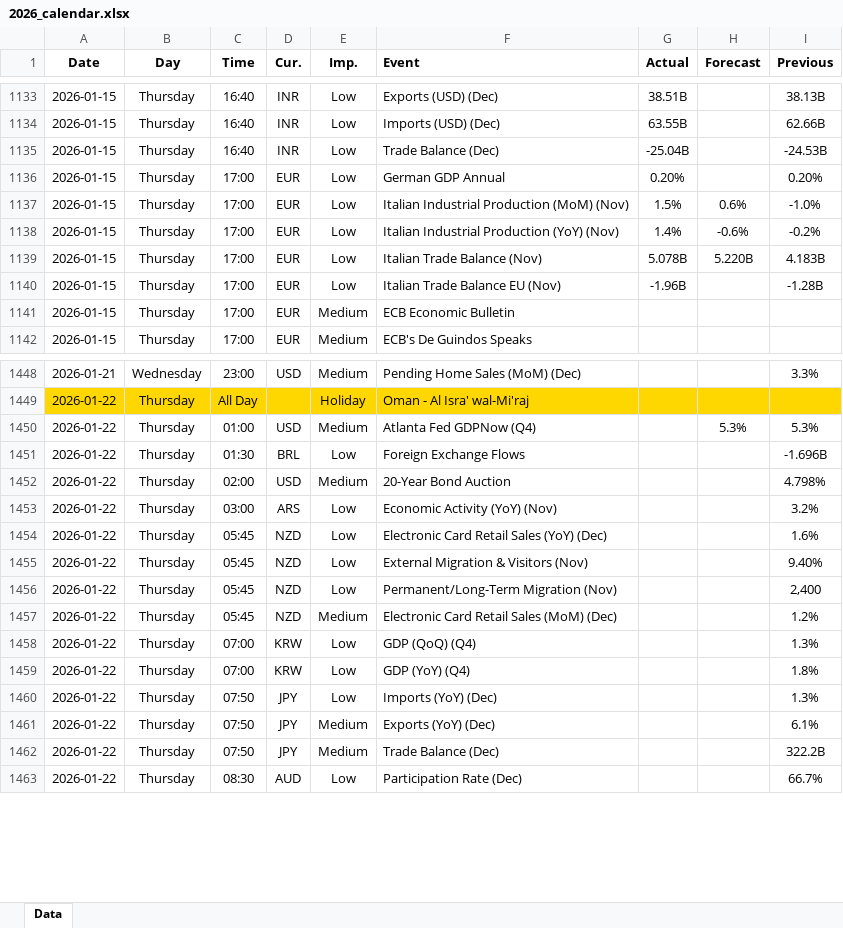
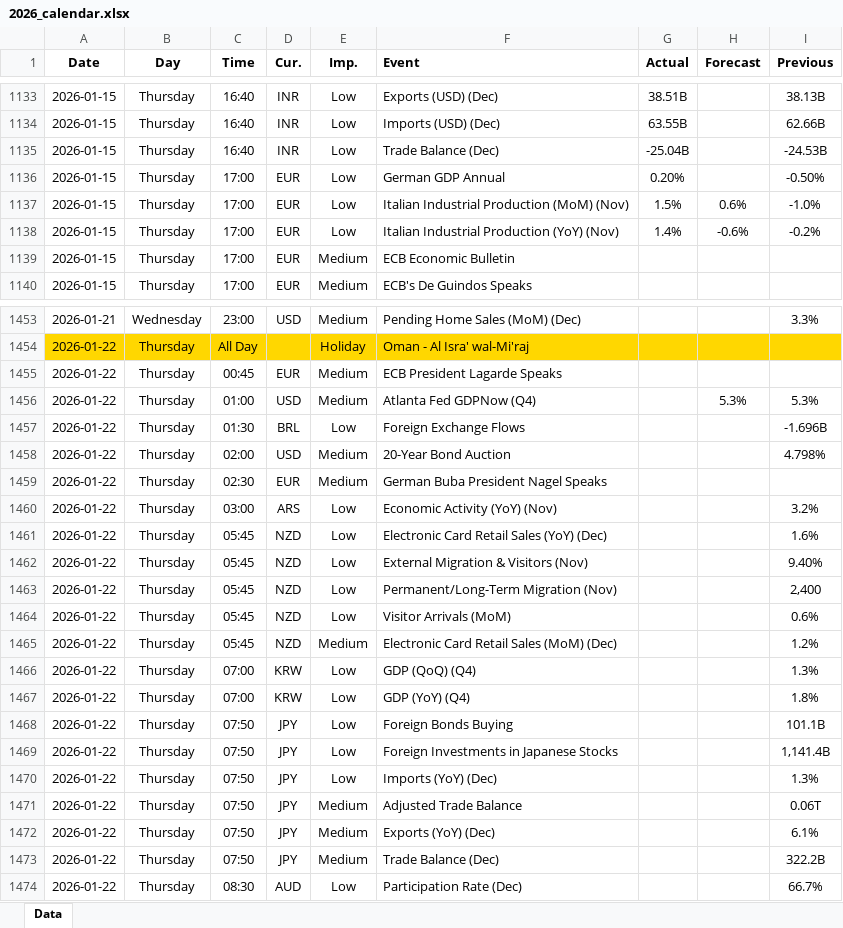
Before and after one commit to yiyousiow000814/XAUUSD-Calendar-Agent, an Excel workbook: data/Economic_Calendar/2026/2026_calendar.xlsx, sheet Data, drawn as a sheet; only a part is shown, gaps mark what is left out; values as stored, in another font and other column widths than the file's, no borders; removed rows and columns are numbered as before the commit, all else as after; the diff covers the shown part only; the diff names each change by its address in the sheet, - before the commit and + after, or states it on an @@ line.

```diff
--- a/data/Economic_Calendar/2026/2026_calendar.xlsx (sheet Data)
+++ b/data/Economic_Calendar/2026/2026_calendar.xlsx (sheet Data)
-I1136 (Previous): 0.20%
+I1136 (Previous): -0.50%
-row 1139: 2026-01-15 | Thursday | 17:00 | EUR | Low | Italian Trade Balance (Nov) | 5.078B | 5.220B | 4.183B
-row 1140: 2026-01-15 | Thursday | 17:00 | EUR | Low | Italian Trade Balance EU (Nov) | -1.96B |  | -1.28B
+row 1455: 2026-01-22 | Thursday | 00:45 | EUR | Medium | ECB President Lagarde Speaks
+row 1459: 2026-01-22 | Thursday | 02:30 | EUR | Medium | German Buba President Nagel Speaks
+row 1464: 2026-01-22 | Thursday | 05:45 | NZD | Low | Visitor Arrivals (MoM) |  |  | 0.6%
+row 1468: 2026-01-22 | Thursday | 07:50 | JPY | Low | Foreign Bonds Buying |  |  | 101.1B
+row 1469: 2026-01-22 | Thursday | 07:50 | JPY | Low | Foreign Investments in Japanese Stocks |  |  | 1,141.4B
+row 1471: 2026-01-22 | Thursday | 07:50 | JPY | Medium | Adjusted Trade Balance |  |  | 0.06T
```
Also changed, not shown: 17 added rows, 3 removed rows and 50 edited cells elsewhere in this sheet, 2 other files.
